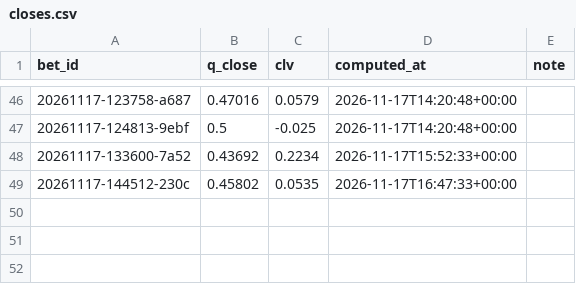
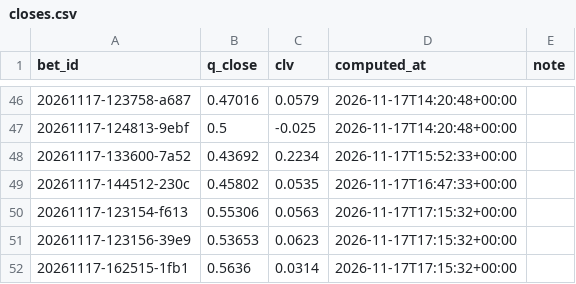
Before and after one commit to lukkeodds/livetest-log, a CSV file: data/closes.csv, drawn as a sheet; only a part is shown, gaps mark what is left out; the diff names each change by its address in the sheet, - before the commit and + after, or states it on an @@ line.

Commit message:
snapshot 20261117T172017Z: bets.csv, skips.csv, closes.csv, notified.csv

```diff
--- a/data/closes.csv
+++ b/data/closes.csv
+row 50: 20261117-123154-f613 | 0.55306 | 0.0563 | 2026-11-17T17:15:32+00:00
+row 51: 20261117-123156-39e9 | 0.53653 | 0.0623 | 2026-11-17T17:15:32+00:00
+row 52: 20261117-162515-1fb1 | 0.5636 | 0.0314 | 2026-11-17T17:15:32+00:00
```
Also changed, not shown: data/bets.csv, data/notified.csv, 3 other files.
